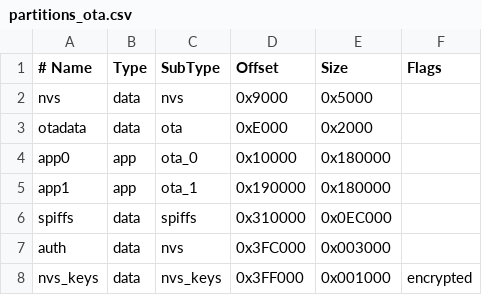
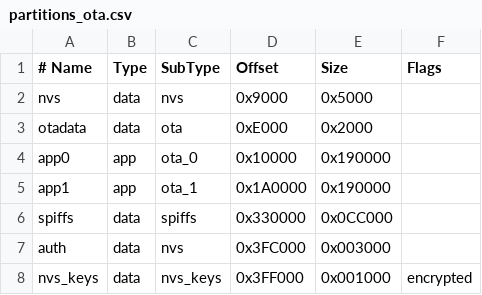
Before and after one commit to ayoola-gabriel/smart-water-controller-hardware, a CSV file: partitions_ota.csv, drawn as a sheet.

```diff
--- a/partitions_ota.csv
+++ b/partitions_ota.csv
@@ -3,5 +3,5 @@ nvs,      data, nvs,     0x9000,  0x5000,
 otadata,  data, ota,     0xE000,  0x2000,
-app0,     app,  ota_0,   0x10000, 0x180000,
-app1,     app,  ota_1,   0x190000,0x180000,
-spiffs,   data, spiffs,  0x310000,0x0EC000,
+app0,     app,  ota_0,   0x10000, 0x190000,
+app1,     app,  ota_1,   0x1A0000,0x190000,
+spiffs,   data, spiffs,  0x330000,0x0CC000,
 auth,     data, nvs,     0x3FC000,0x003000,
```
Also changed, not shown: 6 other files.
